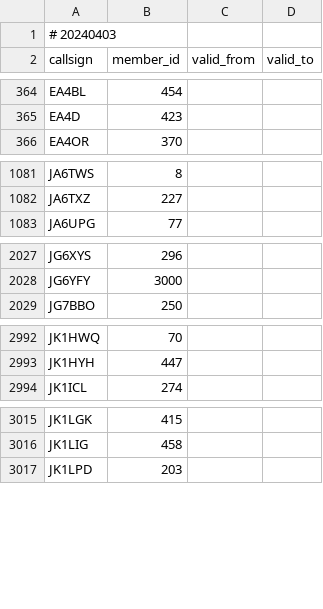
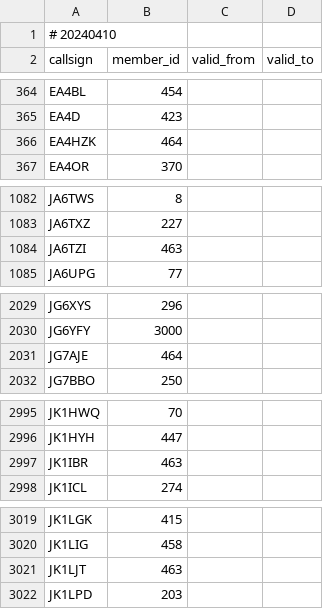
Before and after one commit to foldynl/hamradio-membeship-lists, a CSV file: lists/a1club.csv, drawn as a sheet; only a part is shown, gaps mark what is left out; the diff covers the shown part only.

```diff
--- a/lists/a1club.csv
+++ b/lists/a1club.csv
@@ -1,2 +1,2 @@
-# 20240403
+# 20240410
 callsign,member_id,valid_from,valid_to
@@ -365,2 +365,3 @@ EA4BL,454,,
 EA4D,423,,
+EA4HZK,464,,
 EA4OR,370,,
@@ -1082,2 +1083,3 @@ JA6TWS,8,,
 JA6TXZ,227,,
+JA6TZI,463,,
 JA6UPG,77,,
@@ -2028,2 +2030,3 @@ JG6XYS,296,,
 JG6YFY,3000,,
+JG7AJE,464,,
 JG7BBO,250,,
@@ -2993,2 +2996,3 @@ JK1HWQ,70,,
 JK1HYH,447,,
+JK1IBR,463,,
 JK1ICL,274,,
@@ -3016,2 +3020,3 @@ JK1LGK,415,,
 JK1LIG,458,,
+JK1LJT,463,,
 JK1LPD,203,,
```
Also changed, not shown: 3 added rows elsewhere in this file, lists/cwops.csv, lists/epc.csv, 21 other files.
